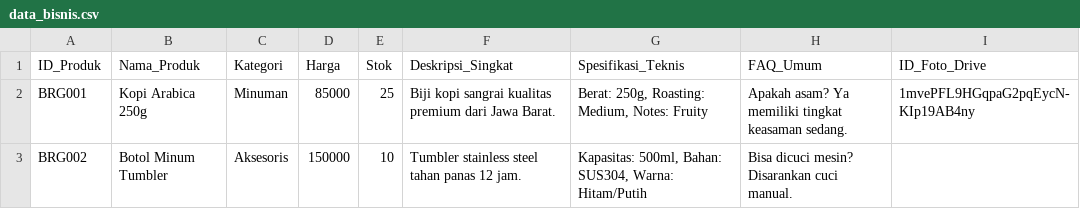
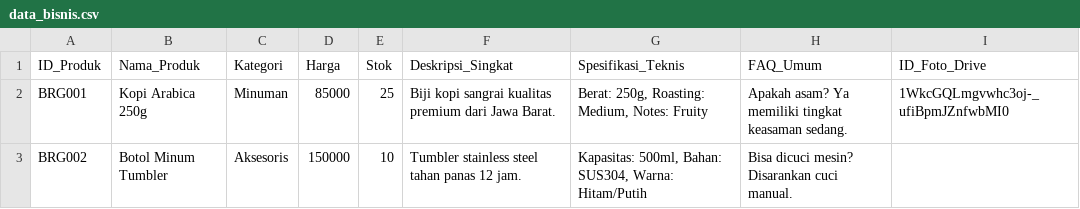
Before and after one commit to humasrsbsaokumentasi/chatbot-bisniskuh, a CSV file: data/data_bisnis.csv, drawn as a sheet.

Commit message:
Update data_bisnis.csv

```diff
--- a/data/data_bisnis.csv
+++ b/data/data_bisnis.csv
@@ -1,3 +1,3 @@
 ID_Produk,Nama_Produk,Kategori,Harga,Stok,Deskripsi_Singkat,Spesifikasi_Teknis,FAQ_Umum,ID_Foto_Drive
-BRG001,Kopi Arabica 250g,Minuman,85000,25,Biji kopi sangrai kualitas premium dari Jawa Barat.,"Berat: 250g, Roasting: Medium, Notes: Fruity",Apakah asam? Ya memiliki tingkat keasaman sedang.,1mvePFL9HGqpaG2pqEycN-KIp19AB4ny
+BRG001,Kopi Arabica 250g,Minuman,85000,25,Biji kopi sangrai kualitas premium dari Jawa Barat.,"Berat: 250g, Roasting: Medium, Notes: Fruity",Apakah asam? Ya memiliki tingkat keasaman sedang.,1WkcGQLmgvwhc3oj-_ufiBpmJZnfwbMI0
 BRG002,Botol Minum Tumbler,Aksesoris,150000,10,Tumbler stainless steel tahan panas 12 jam.,"Kapasitas: 500ml, Bahan: SUS304, Warna: Hitam/Putih",Bisa dicuci mesin? Disarankan cuci manual.,
```
